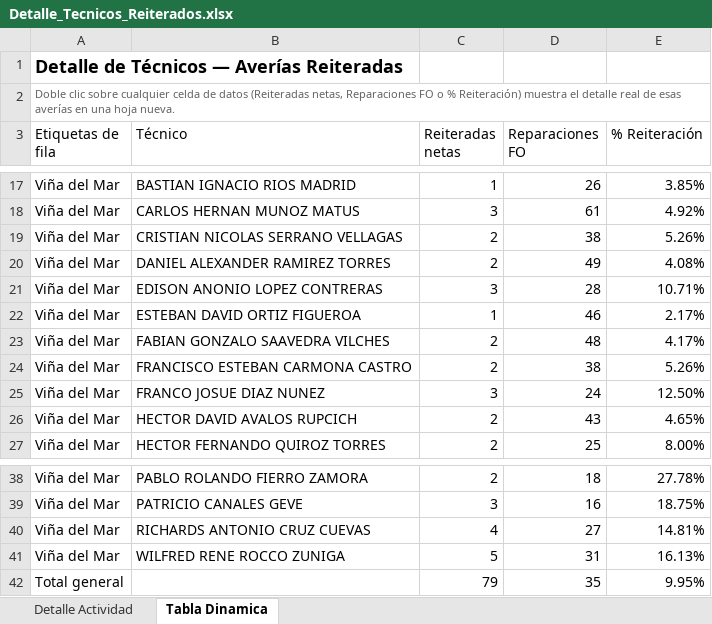
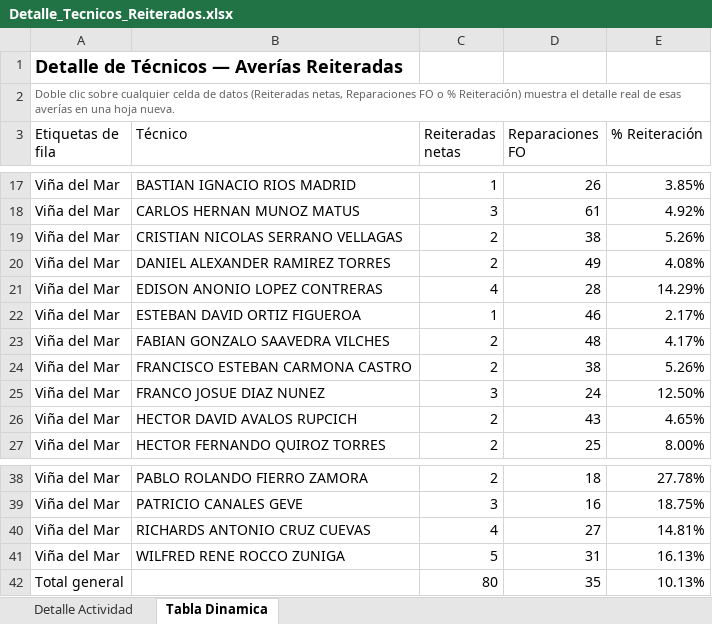
Before and after one commit to portalkpistecnicos/averias-reiteradas-elecnor, an Excel workbook: Detalle_Tecnicos_Reiterados.xlsx, sheet Tabla Dinamica, drawn as a sheet; only a part is shown, gaps mark what is left out; values as stored, in another font and other column widths than the file's, no borders; the diff names each change by its address in the sheet, - before the commit and + after, or states it on an @@ line.

Commit message:
Actualizacion automatica 11-11-2026 - fuente p23-averias-reiteradas_2026-11.csv

```diff
--- a/Detalle_Tecnicos_Reiterados.xlsx (sheet Tabla Dinamica)
+++ b/Detalle_Tecnicos_Reiterados.xlsx (sheet Tabla Dinamica)
-C21 (Reiteradas netas): 3
+C21 (Reiteradas netas): 4
-E21 (% Reiteración): 10.71%
+E21 (% Reiteración): 14.29%
-C42 (Reiteradas netas): 79
+C42 (Reiteradas netas): 80
-E42 (% Reiteración): 9.95%
+E42 (% Reiteración): 10.13%
```
Also changed, not shown: sheet Detalle Actividad, 1 other file.
